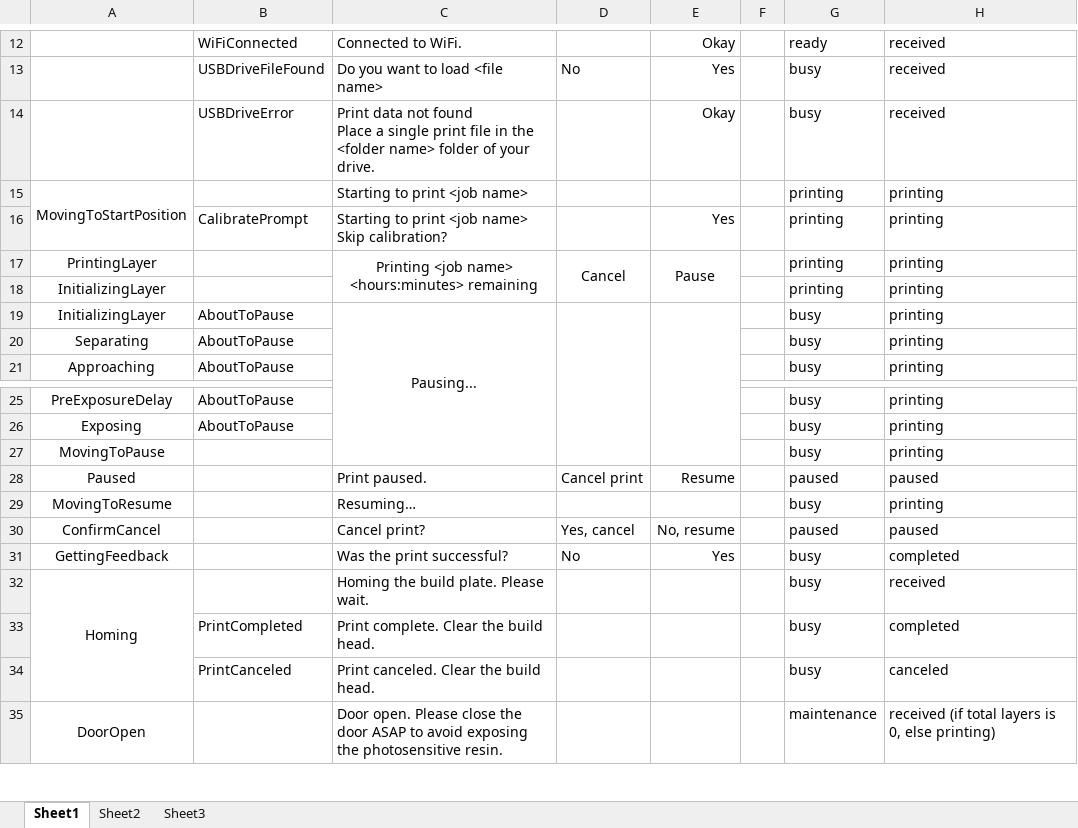
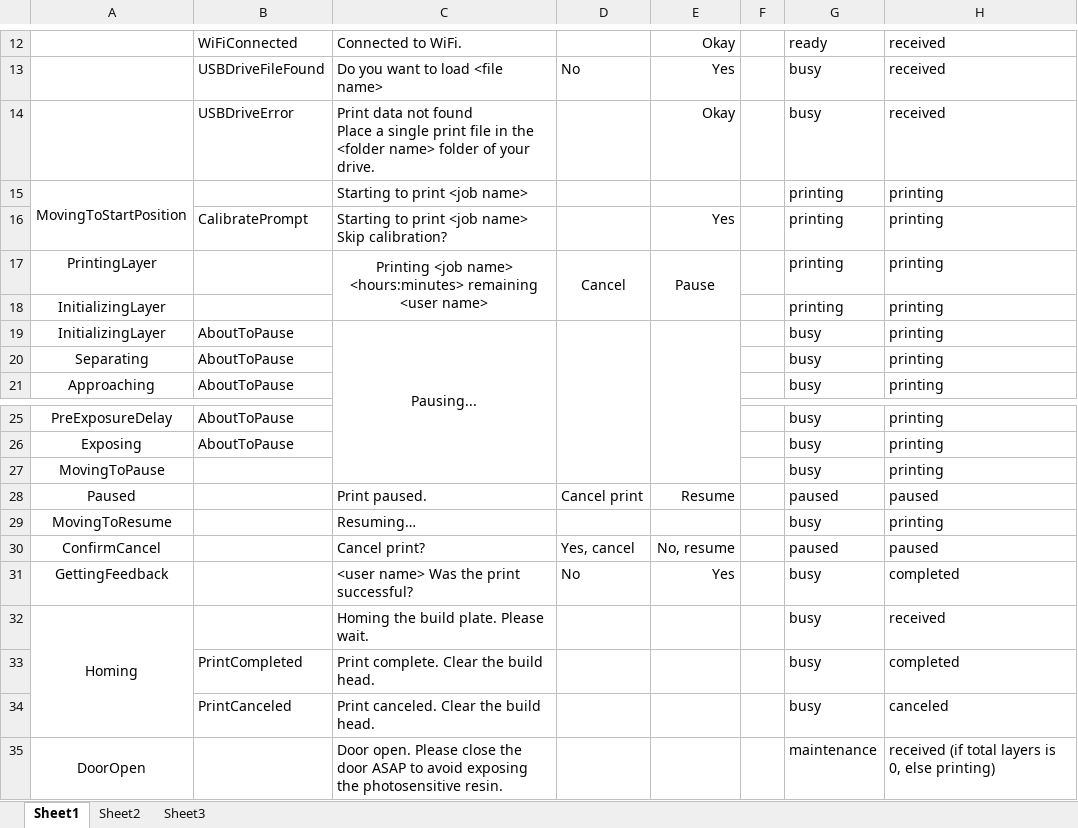
Before and after one commit to spark3dp/ember-firmware, an Excel workbook: docs/Ember states and sub-states.xlsx, sheet Sheet1, drawn as a sheet; only a part is shown, gaps mark what is left out; values as stored, in another font and other column widths than the file's, no borders; the diff names each change by its address in the sheet, - before the commit and + after, or states it on an @@ line.

Commit message:
updating doc for display of user name

```diff
--- a/docs/Ember states and sub-states.xlsx (sheet Sheet1)
+++ b/docs/Ember states and sub-states.xlsx (sheet Sheet1)
-C17: …<hours:minutes> remaining
+C17: …<hours:minutes> remaining <user name>
-C31: Was the print successful?
+C31: <user name> Was the print successful?
```
